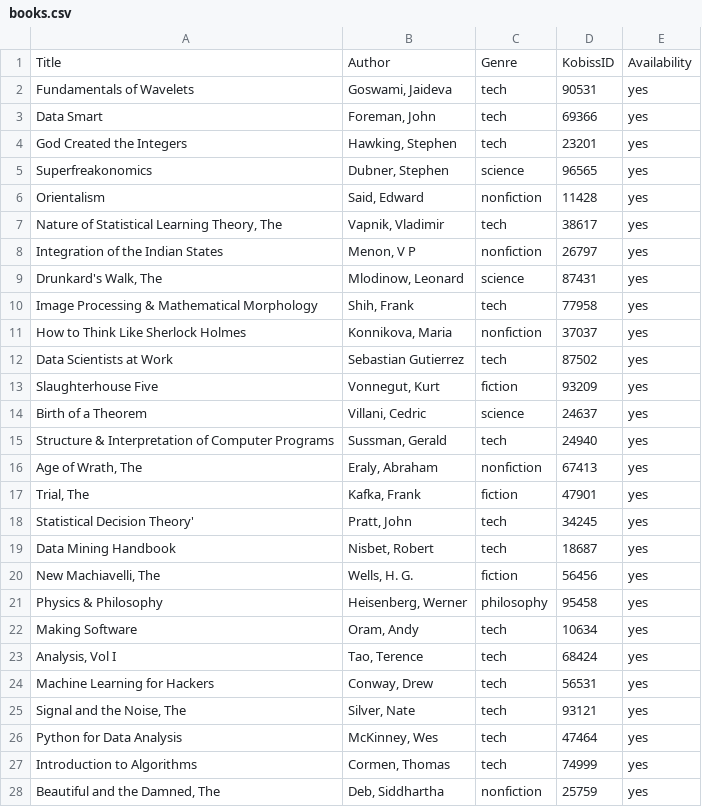
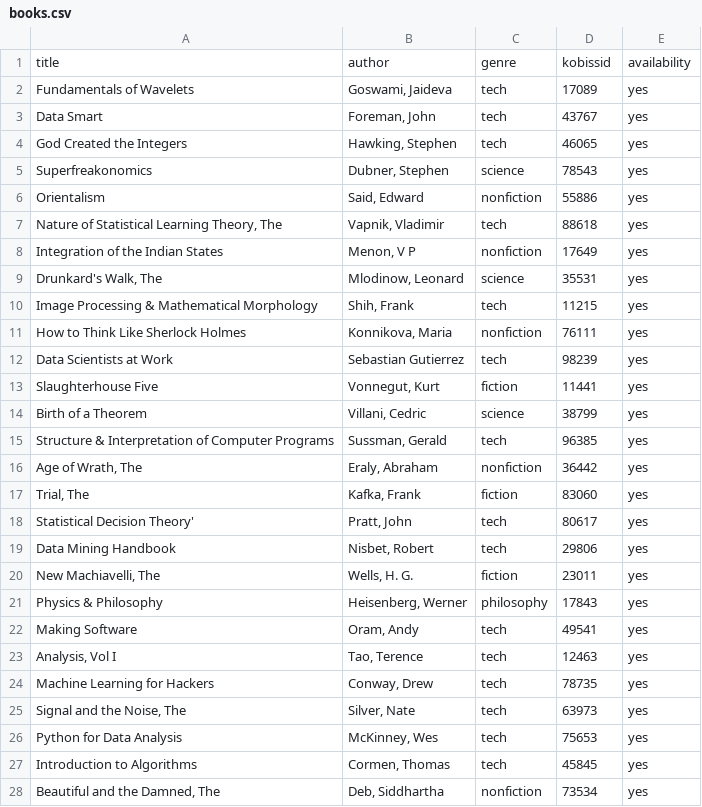
Before and after one commit to melamalej/Knjiznica, a CSV file: books.csv, drawn as a sheet; only a part is shown; the diff covers the shown part only.

```diff
--- a/books.csv
+++ b/books.csv
@@ -1,28 +1,28 @@
-Title,Author,Genre,KobissID,Availability
-Fundamentals of Wavelets,"Goswami, Jaideva",tech,90531,yes
-Data Smart,"Foreman, John",tech,69366,yes
-God Created the Integers,"Hawking, Stephen",tech,23201,yes
-Superfreakonomics,"Dubner, Stephen",science,96565,yes
-Orientalism,"Said, Edward",nonfiction,11428,yes
-"Nature of Statistical Learning Theory, The","Vapnik, Vladimir",tech,38617,yes
-Integration of the Indian States,"Menon, V P",nonfiction,26797,yes
-"Drunkard's Walk, The","Mlodinow, Leonard",science,87431,yes
-Image Processing & Mathematical Morphology,"Shih, Frank",tech,77958,yes
-How to Think Like Sherlock Holmes,"Konnikova, Maria",nonfiction,37037,yes
-Data Scientists at Work,Sebastian Gutierrez,tech,87502,yes
-Slaughterhouse Five,"Vonnegut, Kurt",fiction,93209,yes
-Birth of a Theorem,"Villani, Cedric",science,24637,yes
-Structure & Interpretation of Computer Programs,"Sussman, Gerald",tech,24940,yes
-"Age of Wrath, The","Eraly, Abraham",nonfiction,67413,yes
-"Trial, The","Kafka, Frank",fiction,47901,yes
-Statistical Decision Theory',"Pratt, John",tech,34245,yes
-Data Mining Handbook,"Nisbet, Robert",tech,18687,yes
-"New Machiavelli, The","Wells, H. G.",fiction,56456,yes
-Physics & Philosophy,"Heisenberg, Werner",philosophy,95458,yes
-Making Software,"Oram, Andy",tech,10634,yes
-"Analysis, Vol I","Tao, Terence",tech,68424,yes
-Machine Learning for Hackers,"Conway, Drew",tech,56531,yes
-"Signal and the Noise, The","Silver, Nate",tech,93121,yes
-Python for Data Analysis,"McKinney, Wes",tech,47464,yes
-Introduction to Algorithms,"Cormen, Thomas",tech,74999,yes
-"Beautiful and the Damned, The","Deb, Siddhartha",nonfiction,25759,yes
+title,author,genre,kobissid,availability
+Fundamentals of Wavelets,"Goswami, Jaideva",tech,17089,yes
+Data Smart,"Foreman, John",tech,43767,yes
+God Created the Integers,"Hawking, Stephen",tech,46065,yes
+Superfreakonomics,"Dubner, Stephen",science,78543,yes
+Orientalism,"Said, Edward",nonfiction,55886,yes
+"Nature of Statistical Learning Theory, The","Vapnik, Vladimir",tech,88618,yes
+Integration of the Indian States,"Menon, V P",nonfiction,17649,yes
+"Drunkard's Walk, The","Mlodinow, Leonard",science,35531,yes
+Image Processing & Mathematical Morphology,"Shih, Frank",tech,11215,yes
+How to Think Like Sherlock Holmes,"Konnikova, Maria",nonfiction,76111,yes
+Data Scientists at Work,Sebastian Gutierrez,tech,98239,yes
+Slaughterhouse Five,"Vonnegut, Kurt",fiction,11441,yes
+Birth of a Theorem,"Villani, Cedric",science,38799,yes
+Structure & Interpretation of Computer Programs,"Sussman, Gerald",tech,96385,yes
+"Age of Wrath, The","Eraly, Abraham",nonfiction,36442,yes
+"Trial, The","Kafka, Frank",fiction,83060,yes
+Statistical Decision Theory',"Pratt, John",tech,80617,yes
+Data Mining Handbook,"Nisbet, Robert",tech,29806,yes
+"New Machiavelli, The","Wells, H. G.",fiction,23011,yes
+Physics & Philosophy,"Heisenberg, Werner",philosophy,17843,yes
+Making Software,"Oram, Andy",tech,49541,yes
+"Analysis, Vol I","Tao, Terence",tech,12463,yes
+Machine Learning for Hackers,"Conway, Drew",tech,78735,yes
+"Signal and the Noise, The","Silver, Nate",tech,63973,yes
+Python for Data Analysis,"McKinney, Wes",tech,75653,yes
+Introduction to Algorithms,"Cormen, Thomas",tech,45845,yes
+"Beautiful and the Damned, The","Deb, Siddhartha",nonfiction,73534,yes
```
Also changed, not shown: 160 edited cells elsewhere in this file, 3 other files.
